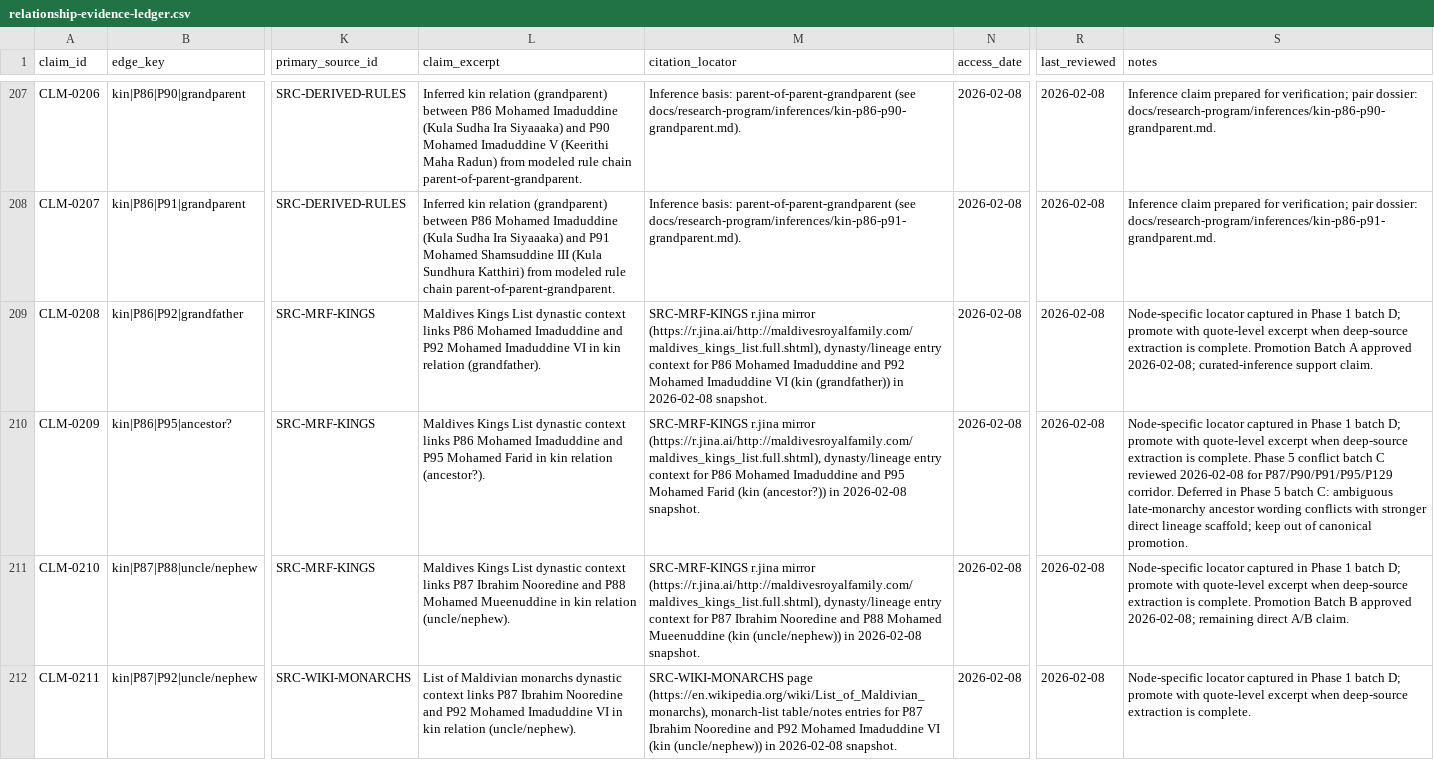
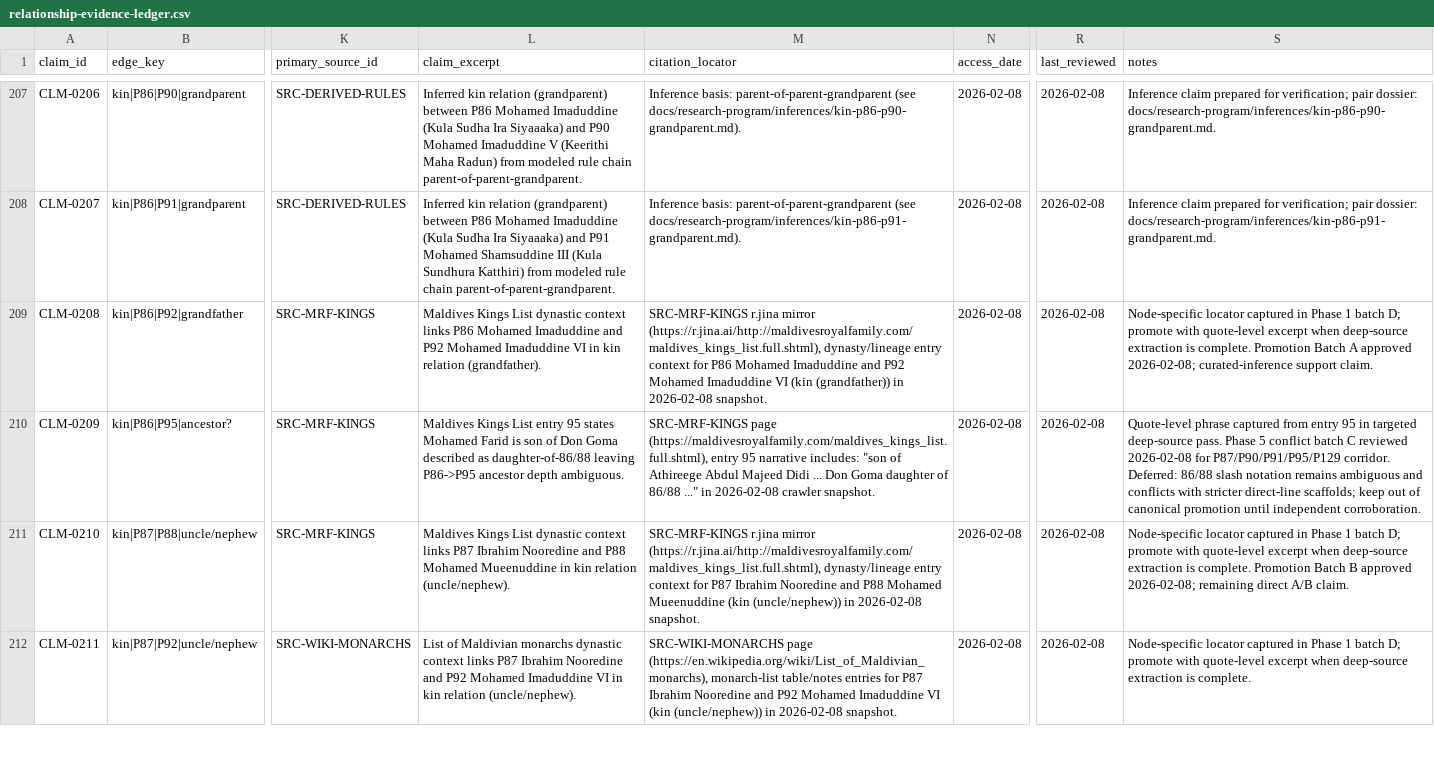
Before and after one commit to rushdhan-ibrahim/thaareekh, a CSV file: docs/research-program/ledgers/relationship-evidence-ledger.csv, drawn as a sheet; only a part is shown, gaps mark what is left out; the diff covers the shown part only; the diff names each change by its address in the sheet, - before the commit and + after, or states it on an @@ line.

```diff
--- a/docs/research-program/ledgers/relationship-evidence-ledger.csv
+++ b/docs/research-program/ledgers/relationship-evidence-ledger.csv
-L210 (claim_excerpt): …Kings List dynastic context links P86 Mohamed Imaduddine and P95 Mohamed Farid in kin relation (ancestor?).
+L210 (claim_excerpt): …Kings List entry 95 states Mohamed Farid is son of Don Goma described as daughter-of-86/88 leaving P86->P95 ancestor depth ambiguous.
-M210 (citation_locator): SRC-MRF-KINGS r.jina mirror (https://r.jina.ai/http://maldivesroyalfamily.com/maldives_kings_list.full.shtml), dynasty/lineage entry context for P86 Mohamed Imaduddine and P95 Mohamed Farid (kin (ancestor?)) in 2026-02-08 snapshot.
+M210 (citation_locator): SRC-MRF-KINGS page (https://maldivesroyalfamily.com/maldives_kings_list.full.shtml), entry 95 narrative includes: "son of Athireege Abdul Majeed Didi ... Don Goma daughter of 86/88 ..." in 2026-02-08 crawler snapshot.
-S210 (notes): Node-specific locator captured in Phase 1 batch D; promote with quote-level excerpt when deep-source extraction is complete. Phase 5 conflict batch C reviewed 2026-02-08 for P87/P90/P91/P95/P129 corridor. Deferred in Phase 5 batch C: ambiguous late-monarchy ancestor wording conflicts with stronger direct lineage scaffold; keep out of canonical promotion.
+S210 (notes): Quote-level phrase captured from entry 95 in targeted deep-source pass. Phase 5 conflict batch C reviewed 2026-02-08 for P87/P90/P91/P95/P129 corridor. Deferred: 86/88 slash notation remains ambiguous and conflicts with stricter direct-line scaffolds; keep out of canonical promotion until independent corroboration.
```
Also changed, not shown: 8 edited cells elsewhere in this file, docs/research-program/ledgers/concept-coverage.csv, docs/research-program/ledgers/source-expansion-queue.csv, 22 other files.
